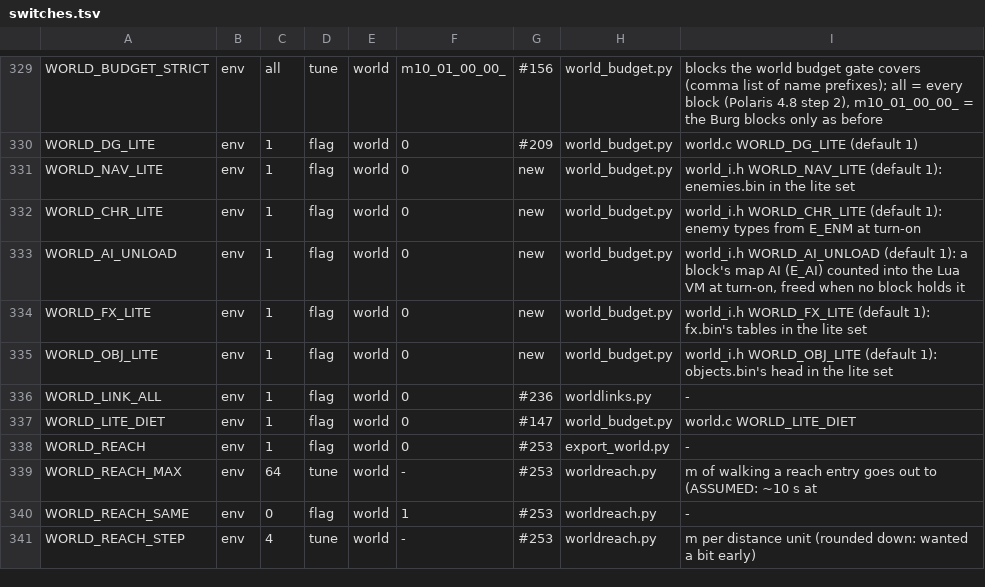
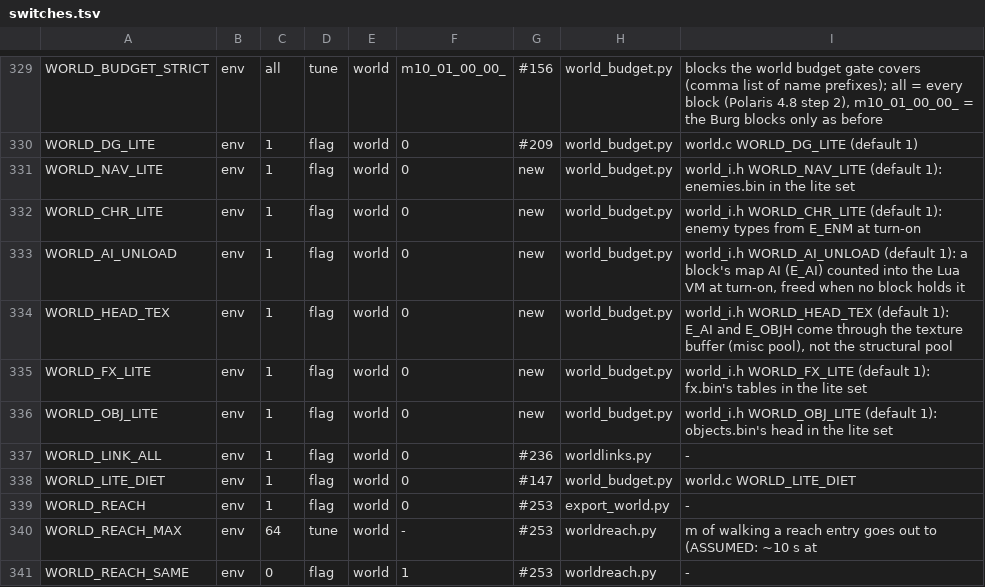
Before and after one commit to nekomancer01/DarkSoulsPS2, a TSV file: tools/switches.tsv, drawn as a sheet; only a part is shown, gaps mark what is left out; the shorter side is filled out with more unchanged rows.

```diff
--- a/tools/switches.tsv
+++ b/tools/switches.tsv
@@ -333,2 +333,3 @@ WORLD_CHR_LITE	env	1	flag	world	0	new	world_budget.py	world_i.h WORLD_CHR_LITE (
 WORLD_AI_UNLOAD	env	1	flag	world	0	new	world_budget.py	world_i.h WORLD_AI_UNLOAD (default 1): a block's map AI (E_AI) counted into the Lua VM at turn-on, freed when no block holds it
+WORLD_HEAD_TEX	env	1	flag	world	0	new	world_budget.py	world_i.h WORLD_HEAD_TEX (default 1): E_AI and E_OBJH come through the texture buffer (misc pool), not the structural pool
 WORLD_FX_LITE	env	1	flag	world	0	new	world_budget.py	world_i.h WORLD_FX_LITE (default 1): fx.bin's tables in the lite set
```
Also changed, not shown: 12 other files.
